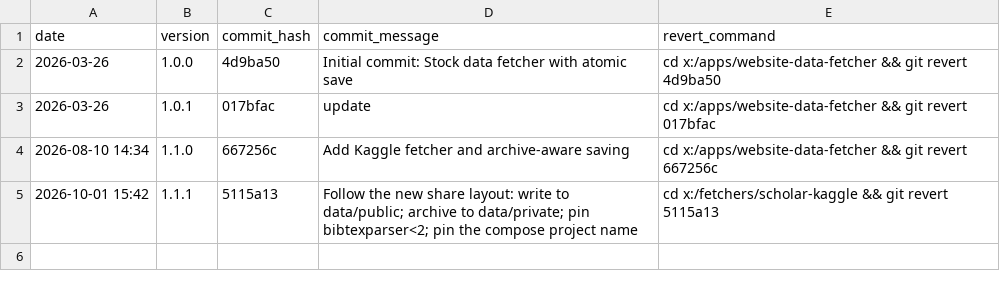
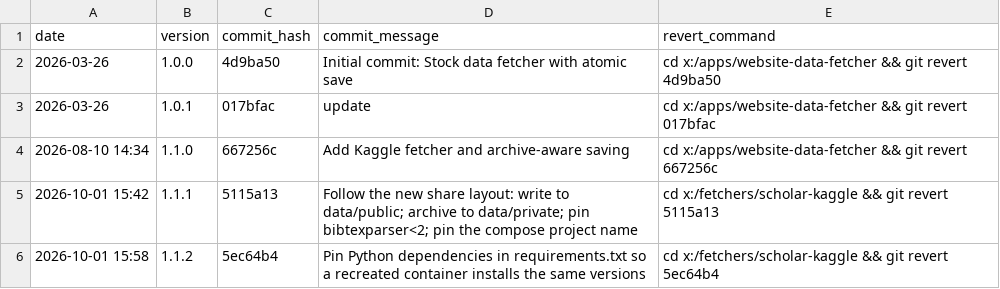
Before and after one commit to yijieyuan/website-data-fetcher, a CSV file: VERSION_LOG.csv, drawn as a sheet; the diff names each change by its address in the sheet, - before the commit and + after, or states it on an @@ line.

```diff
--- a/VERSION_LOG.csv
+++ b/VERSION_LOG.csv
+row 6: 2026-10-01 15:58 | 1.1.2 | 5ec64b4 | Pin Python dependencies in requirements.txt so a recreated container installs the same versions | cd x:/fetchers/scholar-kaggle && git revert 5ec64b4
```
Also changed, not shown: 1 other file.
